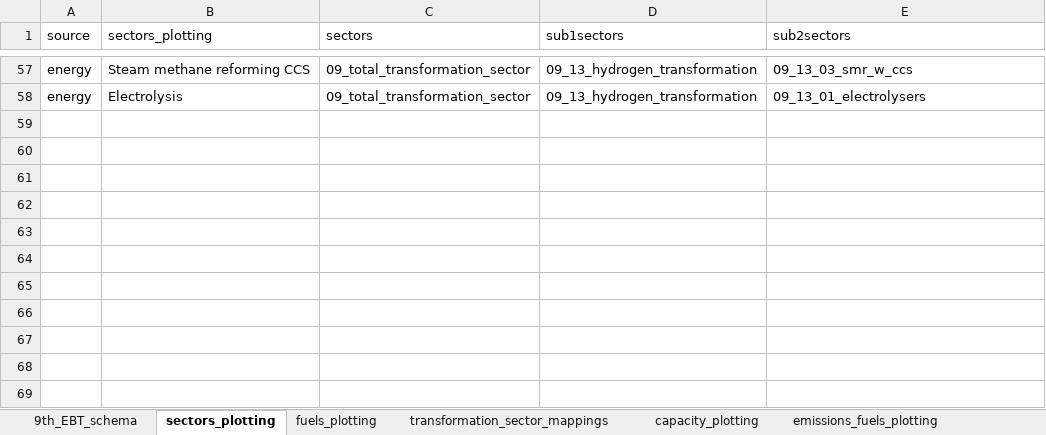
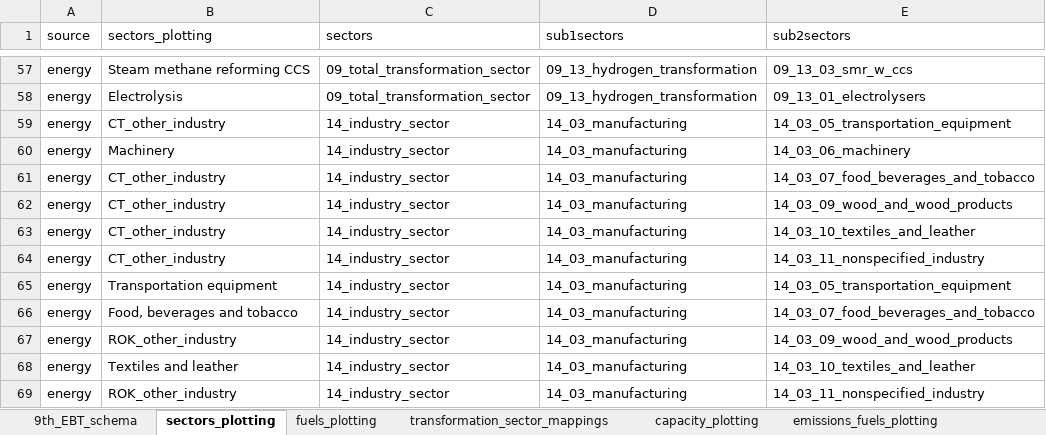
Before and after one commit to asia-pacific-energy-research-centre/9th_edition_visualisation, an Excel workbook: config/master_config.xlsx, sheet sectors_plotting, drawn as a sheet; only a part is shown, gaps mark what is left out; values as stored, in another font and other column widths than the file's, no borders; charts and pictures not drawn; the diff names each change by its address in the sheet, - before the commit and + after, or states it on an @@ line.

```diff
--- a/config/master_config.xlsx (sheet sectors_plotting)
+++ b/config/master_config.xlsx (sheet sectors_plotting)
+row 59: energy | CT_other_industry | 14_industry_sector | 14_03_manufacturing | 14_03_05_transportation_equipment
+row 60: energy | Machinery | 14_industry_sector | 14_03_manufacturing | 14_03_06_machinery
+row 61: energy | CT_other_industry | 14_industry_sector | 14_03_manufacturing | 14_03_07_food_beverages_and_tobacco
+row 62: energy | CT_other_industry | 14_industry_sector | 14_03_manufacturing | 14_03_09_wood_and_wood_products
+row 63: energy | CT_other_industry | 14_industry_sector | 14_03_manufacturing | 14_03_10_textiles_and_leather
+row 64: energy | CT_other_industry | 14_industry_sector | 14_03_manufacturing | 14_03_11_nonspecified_industry
+row 65: energy | Transportation equipment | 14_industry_sector | 14_03_manufacturing | 14_03_05_transportation_equipment
+row 66: energy | Food, beverages and tobacco | 14_industry_sector | 14_03_manufacturing | 14_03_07_food_beverages_and_tobacco
+row 67: energy | ROK_other_industry | 14_industry_sector | 14_03_manufacturing | 14_03_09_wood_and_wood_products
+row 68: energy | Textiles and leather | 14_industry_sector | 14_03_manufacturing | 14_03_10_textiles_and_leather
+row 69: energy | ROK_other_industry | 14_industry_sector | 14_03_manufacturing | 14_03_11_nonspecified_industry
```
Also changed, not shown: sheet capacity_plotting, sheet two_dimensional_plots, sheet colors, sheet fuels_plotting, sheet plotting_name_to_label, sheet plotting_specifications, other sheet tabs, hidden cells, charts or pictures, 5 other files.
